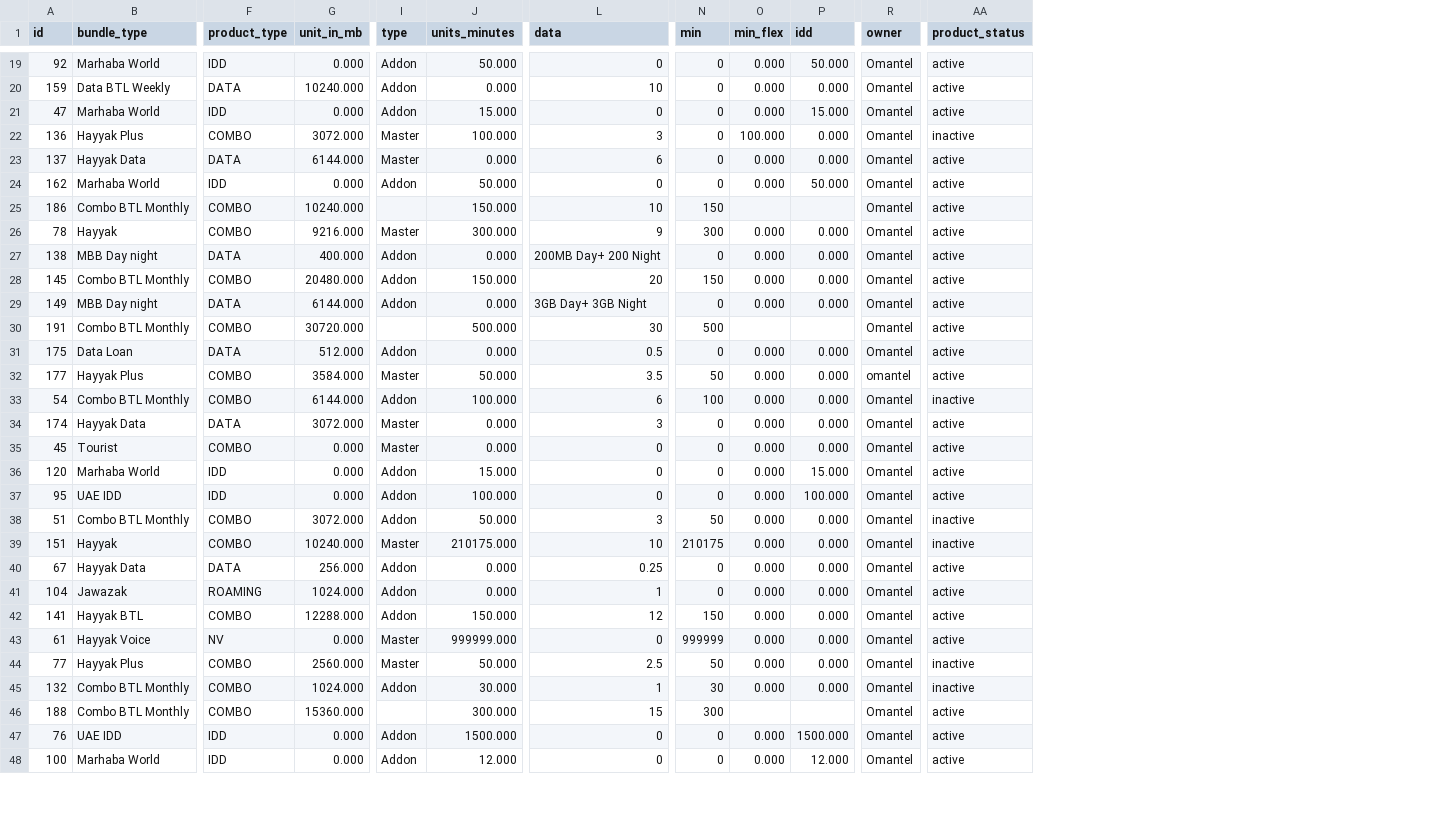
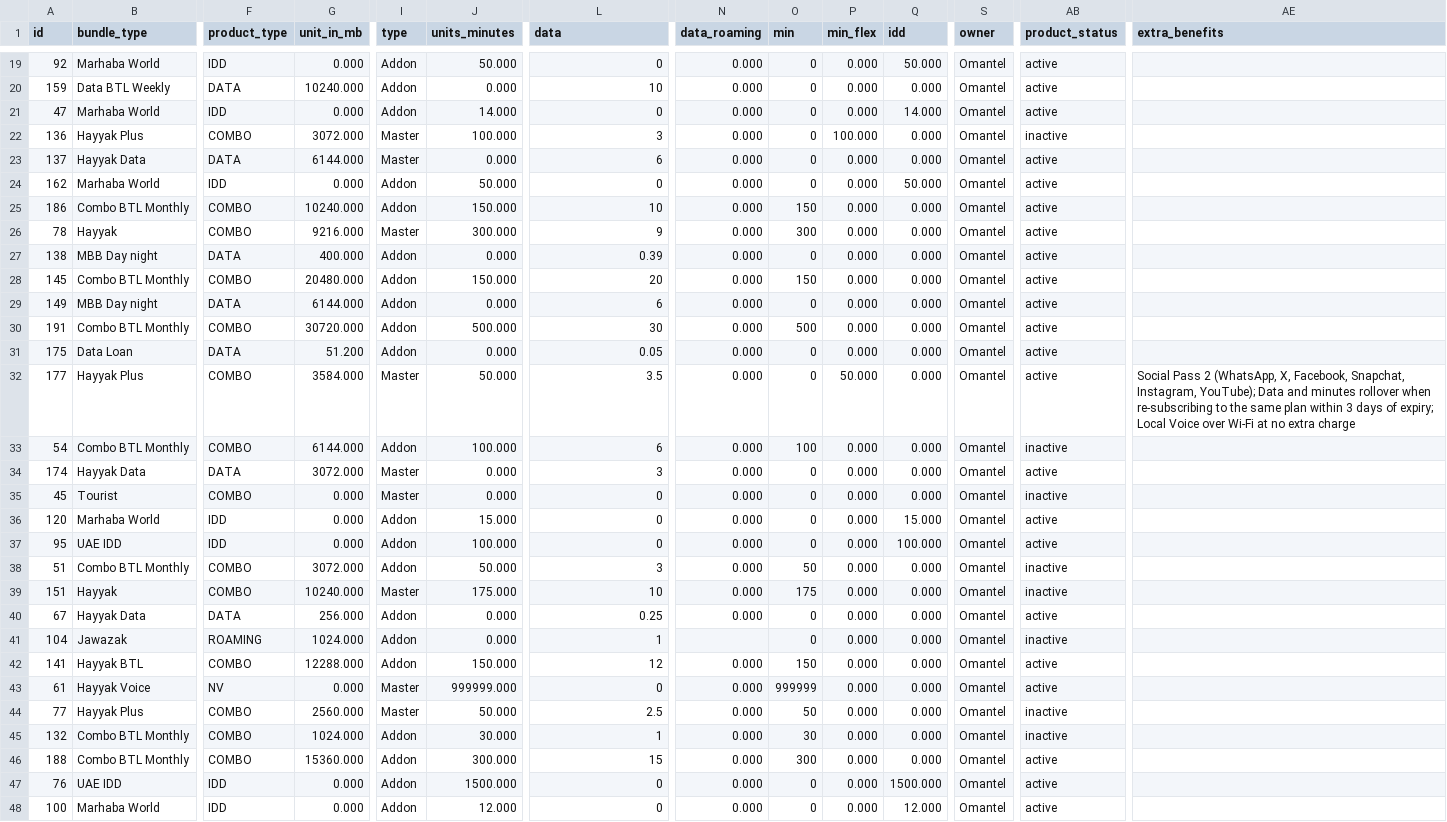
Before and after one commit to spb722/market-pulse-agent, a CSV file: data/omantel/PREPAID_PRODUCT_CATALOG.csv, drawn as a sheet; only a part is shown, gaps mark what is left out; addresses are those after the commit; the diff covers the shown part only; the diff names each change by its address in the sheet, - before the commit and + after, or states it on an @@ line.

```diff
--- a/data/omantel/PREPAID_PRODUCT_CATALOG.csv
+++ b/data/omantel/PREPAID_PRODUCT_CATALOG.csv
+column N (data_roaming), rows 19-48: 0.000 | 0.000 | 0.000 | 0.000 | 0.000 | 0.000 | 0.000 | 0.000 | 0.000 | 0.000 | 0.000 | 0.000 | 0.000 | 0.000 | 0.000 | 0.000 | 0.000 | 0.000 | 0.000 | 0.000 | 0.000 | 0.000 |  | 0.000 | 0.000 | 0.000 | 0.000 | 0.000 | 0.000 | 0.000
+column AE (extra_benefits), row 32: Social Pass 2 (WhatsApp, X, Facebook, Snapchat, Instagram, YouTube); Data and minutes rollover when re-subscribing to the same plan within 3 days of expiry; Local Voice over Wi-Fi at no extra charge
-J21 (units_minutes): 15.000
+J21 (units_minutes): 14.000
-Q21 (idd): 15.000
+Q21 (idd): 14.000
-I25 (type): (empty)
+I25 (type): Addon
-P25 (min_flex): (empty)
+P25 (min_flex): 0.000
-Q25 (idd): (empty)
+Q25 (idd): 0.000
-L27 (data): 200MB Day+ 200 Night
+L27 (data): 0.39
-L29 (data): 3GB Day+ 3GB Night
+L29 (data): 6
-I30 (type): (empty)
+I30 (type): Addon
-P30 (min_flex): (empty)
+P30 (min_flex): 0.000
-Q30 (idd): (empty)
+Q30 (idd): 0.000
-G31 (unit_in_mb): 512.000
+G31 (unit_in_mb): 51.200
-L31 (data): 0.5
+L31 (data): 0.05
-O32 (min): 50
+O32 (min): 0
-P32 (min_flex): 0.000
+P32 (min_flex): 50.000
-S32 (owner): omantel
+S32 (owner): Omantel
-AB35 (product_status): active
+AB35 (product_status): inactive
-J39 (units_minutes): 210175.000
+J39 (units_minutes): 175.000
-O39 (min): 210175
+O39 (min): 175
-AB41 (product_status): active
+AB41 (product_status): inactive
-I46 (type): (empty)
+I46 (type): Addon
-P46 (min_flex): (empty)
+P46 (min_flex): 0.000
-Q46 (idd): (empty)
+Q46 (idd): 0.000
```
Also changed, not shown: 71 edited cells elsewhere in this file, data/omantel/POSTPAID_PRODUCT_CATALOG.csv, 9 other files.
